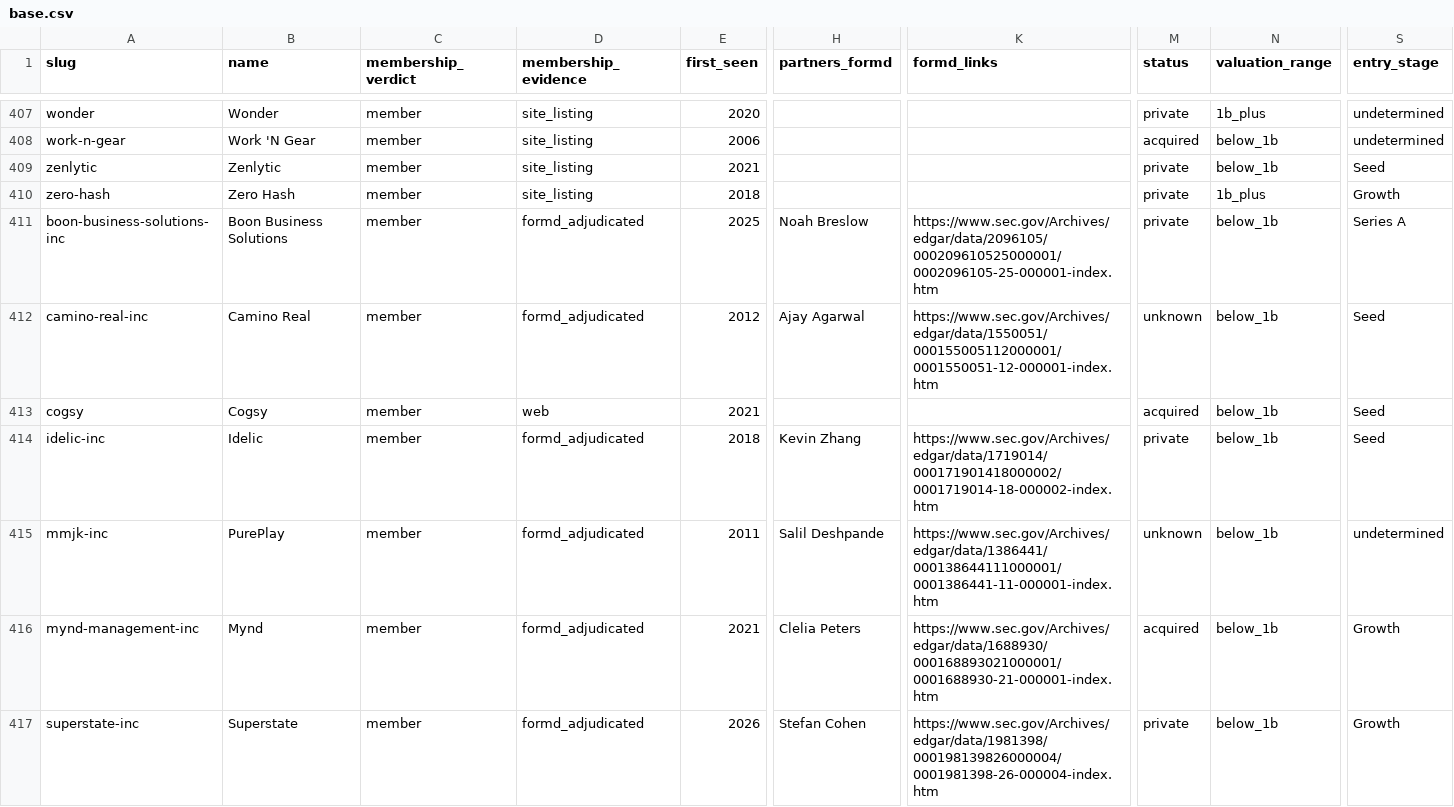
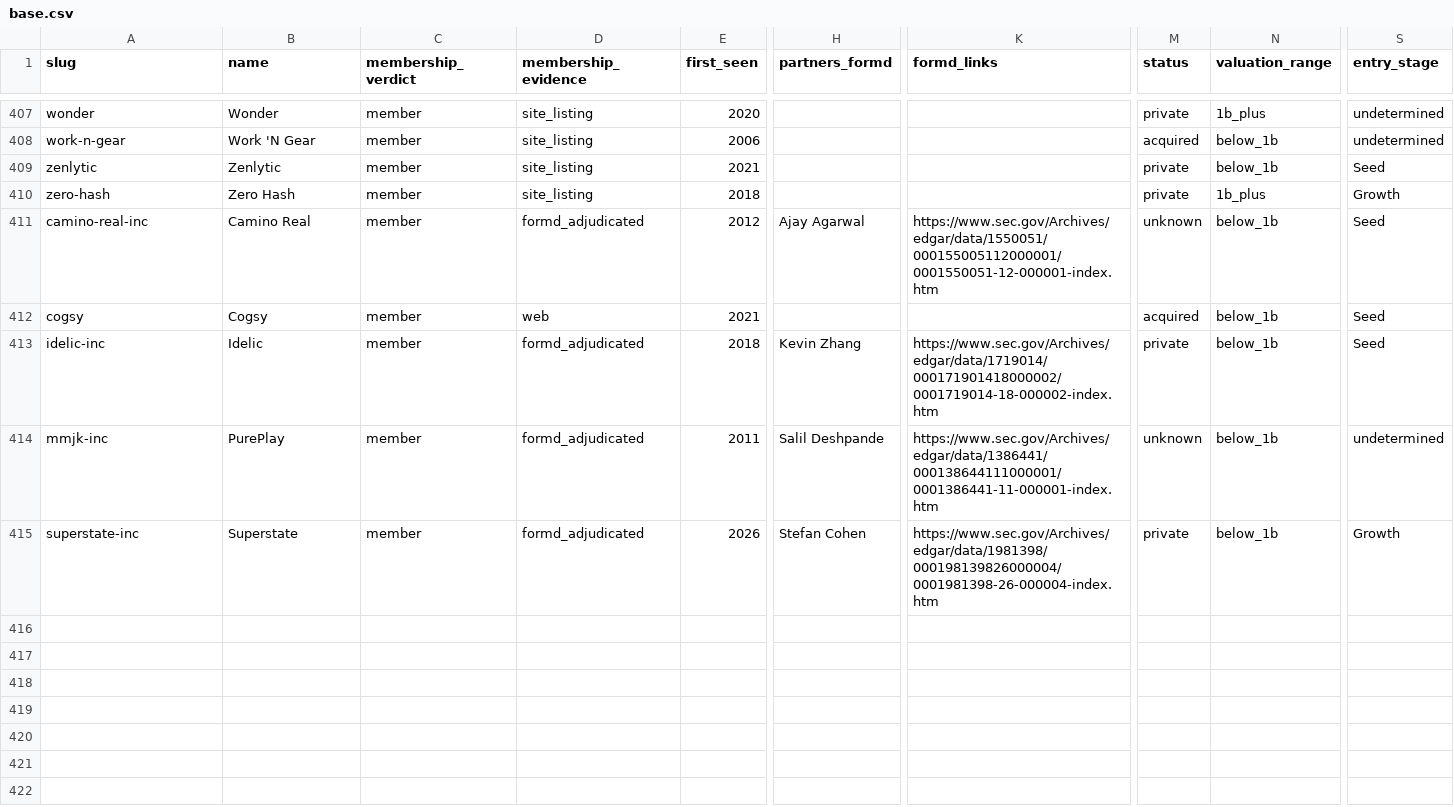
Before and after one commit to Erik-List/merit-capital, a CSV file: data/collection/investors/bain-capital-ventures/companies/base.csv, drawn as a sheet; only a part is shown, gaps mark what is left out; rows hold the shown columns only; the diff names each change by its address in the sheet, - before the commit and + after, or states it on an @@ line.

```diff
--- a/data/collection/investors/bain-capital-ventures/companies/base.csv
+++ b/data/collection/investors/bain-capital-ventures/companies/base.csv
-row 411: boon-business-solutions-inc | Boon Business Solutions | member | formd_adjudicated | 2025 | Noah Breslow | https://www.sec.gov/Archives/edgar/data/2096105/000209610525000001/0002096105-25-000001-index.htm | private | below_1b | Series A
-row 416: mynd-management-inc | Mynd | member | formd_adjudicated | 2021 | Clelia Peters | https://www.sec.gov/Archives/edgar/data/1688930/000168893021000001/0001688930-21-000001-index.htm | acquired | below_1b | Growth
```
Also changed, not shown: 13 other files.
